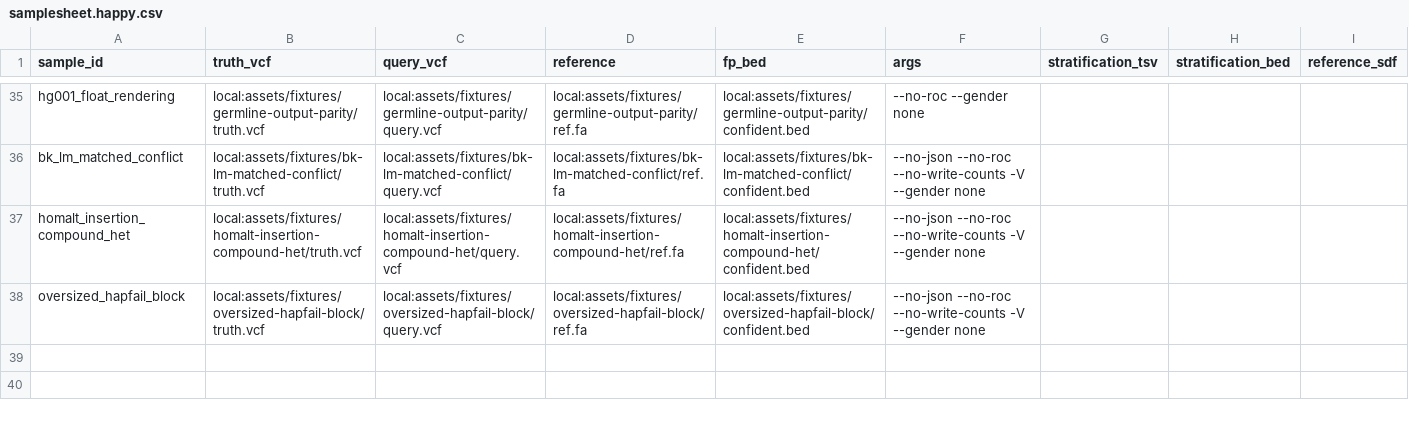
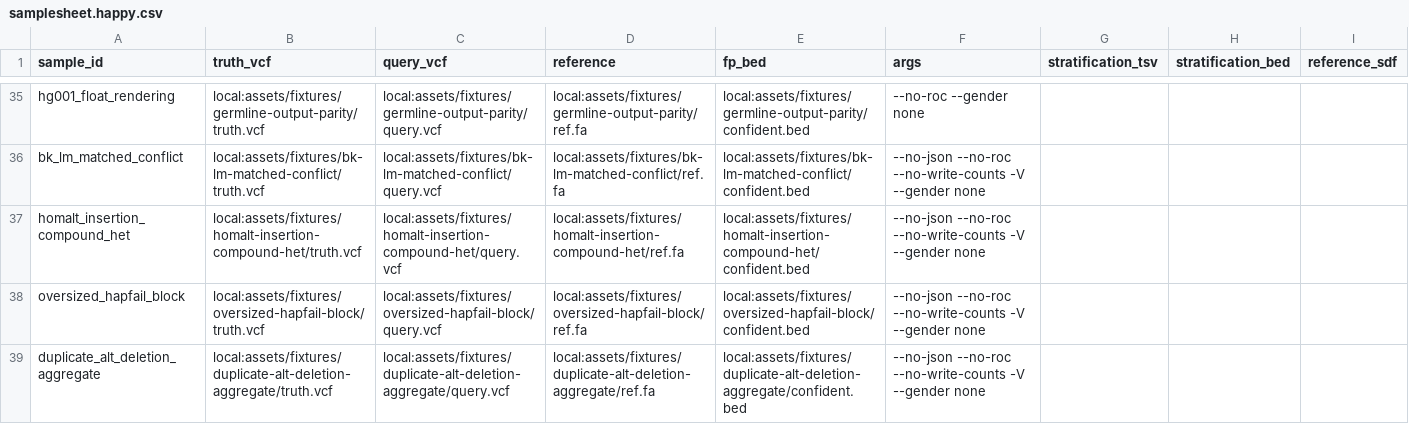
Before and after one commit to adamrtalbot/hap.py, a CSV file: verification/assets/samplesheet.happy.csv, drawn as a sheet; only a part is shown, gaps mark what is left out; rows hold the shown columns only; the diff names each change by its address in the sheet, - before the commit and + after, or states it on an @@ line.

```diff
--- a/verification/assets/samplesheet.happy.csv
+++ b/verification/assets/samplesheet.happy.csv
+row 39: duplicate_alt_deletion_aggregate | local:assets/fixtures/duplicate-alt-deletion-aggregate/truth.vcf | local:assets/fixtures/duplicate-alt-deletion-aggregate/query.vcf | local:assets/fixtures/duplicate-alt-deletion-aggregate/ref.fa | local:assets/fixtures/duplicate-alt-deletion-aggregate/confident.bed | --no-json --no-roc --no-write-counts -V --gender none
```
Also changed, not shown: 10 other files.
